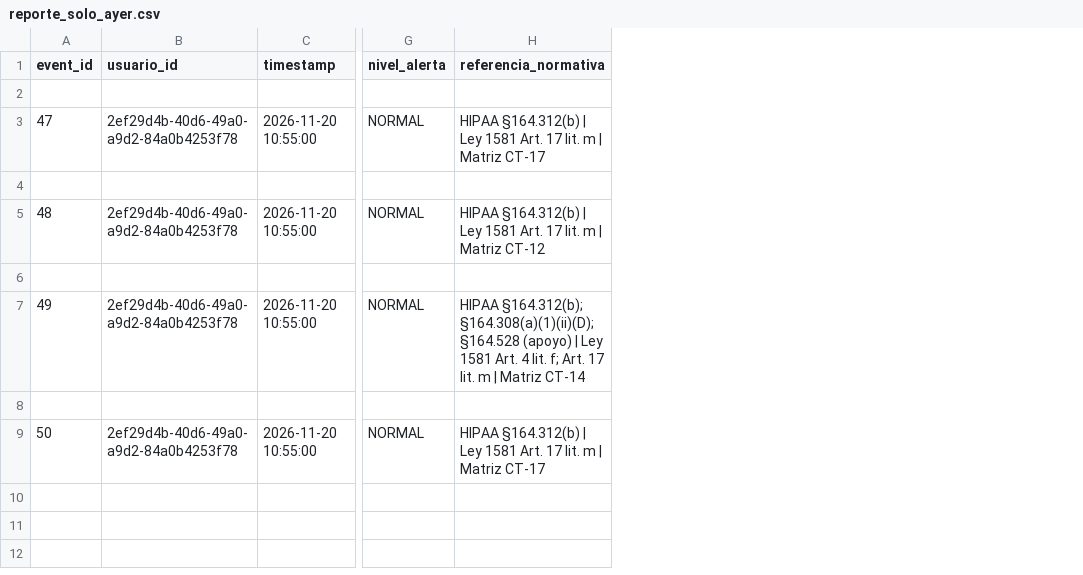
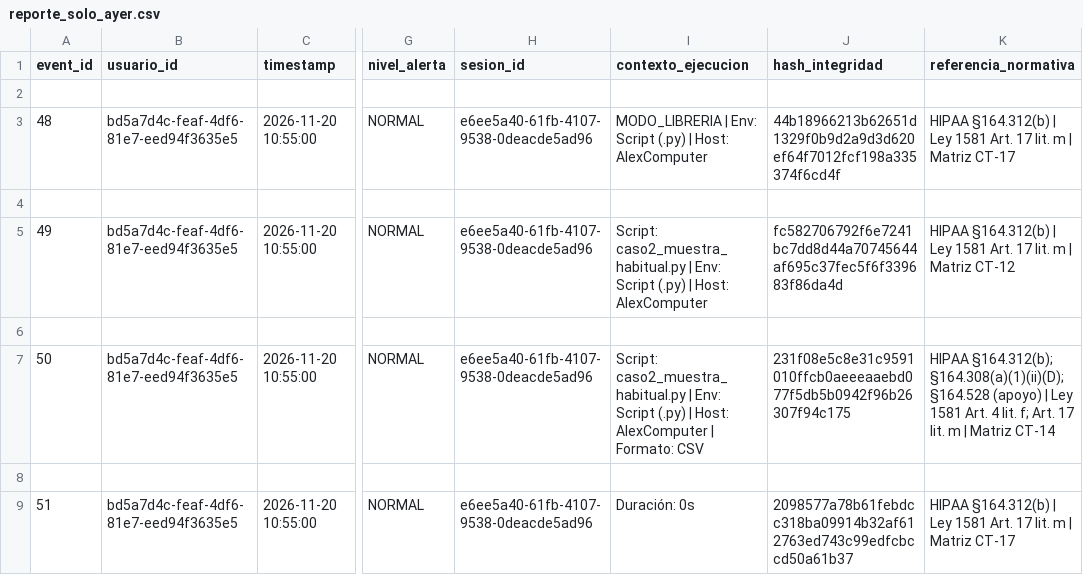
Before and after one commit to Alexis1661/audit-tracer-deploy, a CSV file: validacion/evidencia/2026-11-21/caso3/reporte_solo_ayer.csv, drawn as a sheet; only a part is shown, gaps mark what is left out; the diff names each change by its address in the sheet, - before the commit and + after, or states it on an @@ line.

```diff
--- a/validacion/evidencia/2026-11-21/caso3/reporte_solo_ayer.csv
+++ b/validacion/evidencia/2026-11-21/caso3/reporte_solo_ayer.csv
+column H (sesion_id), rows 3-9: e6ee5a40-61fb-4107-9538-0deacde5ad96 |  | e6ee5a40-61fb-4107-9538-0deacde5ad96 |  | e6ee5a40-61fb-4107-9538-0deacde5ad96 |  | e6ee5a40-61fb-4107-9538-0deacde5ad96
+column I (contexto_ejecucion), rows 3-9: MODO_LIBRERIA | Env: Script (.py) | Host: AlexComputer |  | Script: caso2_muestra_habitual.py | Env: Script (.py) | Host: AlexComputer |  | Script: caso2_muestra_habitual.py | Env: Script (.py) | Host: AlexComputer | Formato: CSV |  | Duración: 0s
+column J (hash_integridad), rows 3-9: 44b18966213b62651d1329f0b9d2a9d3d620ef64f7012fcf198a335374f6cd4f |  | fc582706792f6e7241bc7dd8d44a70745644af695c37fec5f6f339683f86da4d |  | 231f08e5c8e31c9591010ffcb0aeeeaaebd077f5db5b0942f96b26307f94c175 |  | 2098577a78b61febdcc318ba09914b32af612763ed743c99edfcbccd50a61b37
-A3 (event_id): 47
+A3 (event_id): 48
-B3 (usuario_id): 2ef29d4b-40d6-49a0-a9d2-84a0b4253f78
+B3 (usuario_id): bd5a7d4c-feaf-4df6-81e7-eed94f3635e5
-A5 (event_id): 48
+A5 (event_id): 49
-B5 (usuario_id): 2ef29d4b-40d6-49a0-a9d2-84a0b4253f78
+B5 (usuario_id): bd5a7d4c-feaf-4df6-81e7-eed94f3635e5
-A7 (event_id): 49
+A7 (event_id): 50
-B7 (usuario_id): 2ef29d4b-40d6-49a0-a9d2-84a0b4253f78
+B7 (usuario_id): bd5a7d4c-feaf-4df6-81e7-eed94f3635e5
-A9 (event_id): 50
+A9 (event_id): 51
-B9 (usuario_id): 2ef29d4b-40d6-49a0-a9d2-84a0b4253f78
+B9 (usuario_id): bd5a7d4c-feaf-4df6-81e7-eed94f3635e5
```
Also changed, not shown: validacion/evidencia/2026-11-21/caso1/reporte_auditoria_sesion.csv, validacion/evidencia/2026-11-21/caso3/reporte_accesos_carga_usuario_periodo.csv, 34 other files.
